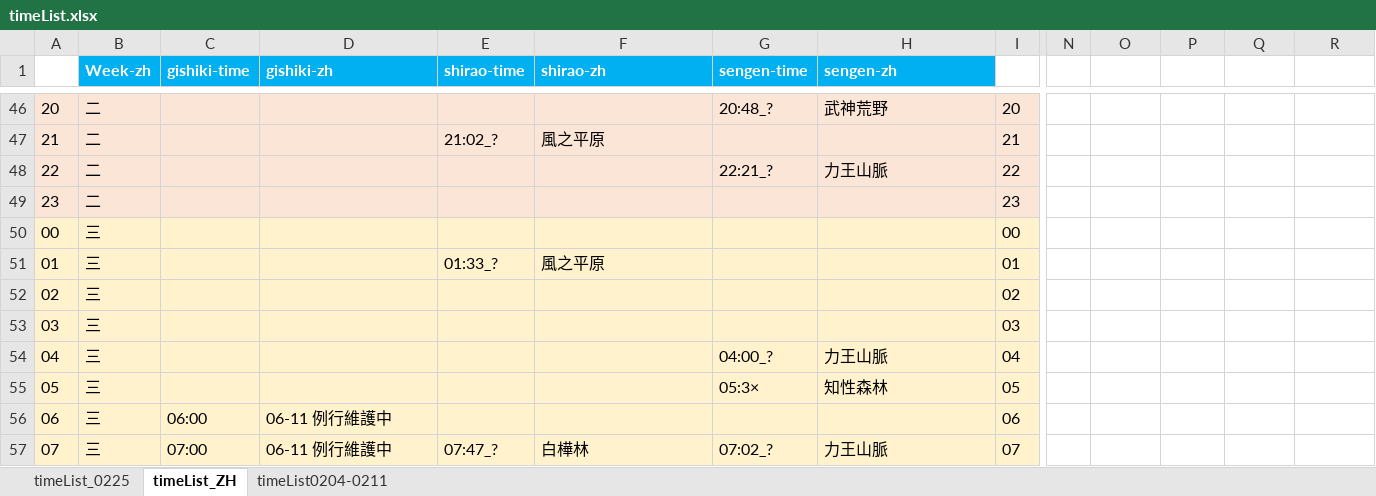
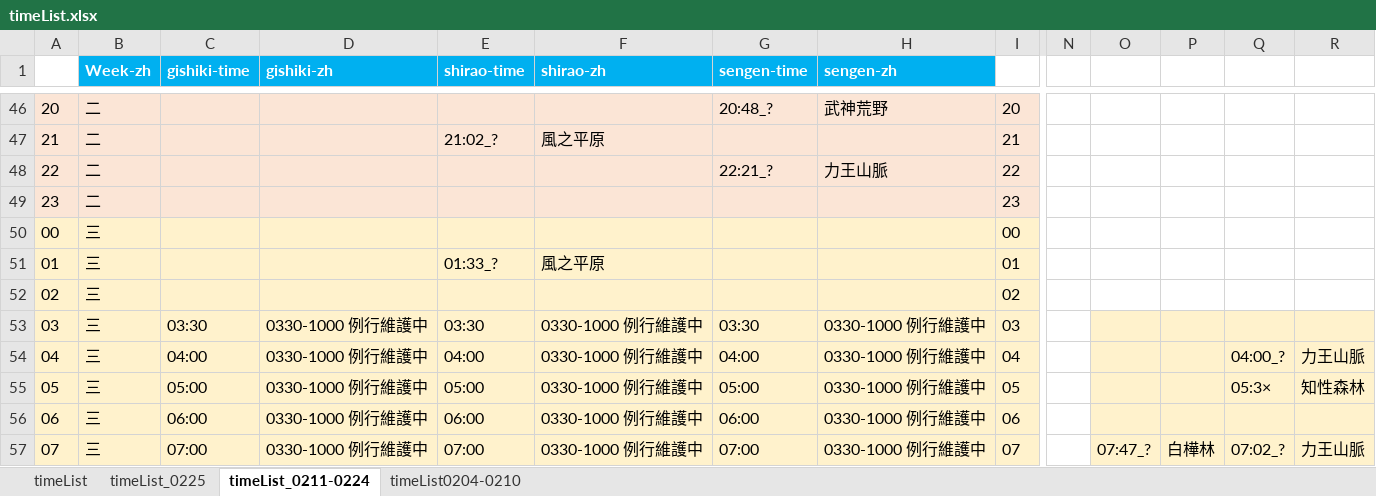
Before and after one commit to Mutsuki812/BnSNEOtimeList, an Excel workbook: files/timeList.xlsx, sheet timeList_0211-0224, drawn as a sheet; only a part is shown, gaps mark what is left out; values as stored, in another font and other column widths than the file's, no borders; conditional formats not drawn; the diff covers the shown part only; the diff names each change by its address in the sheet, - before the commit and + after, or states it on an @@ line.

```diff
--- a/files/timeList.xlsx (sheet timeList_0211-0224)
+++ b/files/timeList.xlsx (sheet timeList_0211-0224)
-sheet tab: timeList_ZH
+sheet tab: timeList_0211-0224
-sheet tab: timeList0204-0211
+sheet tab: timeList0204-0210
+sheet tab: timeList
-C53 (gishiki-time): (empty)
+C53 (gishiki-time): 03:30
-D53:D55 (gishiki-zh): (empty)
+D53:D55 (gishiki-zh): 0330-1000 例行維護中
-E53 (shirao-time): (empty)
+E53 (shirao-time): 03:30
-F53:F56 (shirao-zh): (empty)
+F53:F56 (shirao-zh): 0330-1000 例行維護中
-G53 (sengen-time): (empty)
+G53 (sengen-time): 03:30
-H53 (sengen-zh): (empty)
+H53 (sengen-zh): 0330-1000 例行維護中
-O53:R57 fill: none
+O53:R57 fill: #FFF2CC
-C54 (gishiki-time): (empty)
+C54 (gishiki-time): 04:00
-E54 (shirao-time): (empty)
+E54 (shirao-time): 04:00
-G54 (sengen-time): 04:00_?
+G54 (sengen-time): 04:00
-H54 (sengen-zh): 力王山脈
+H54 (sengen-zh): 0330-1000 例行維護中
-Q54: (empty)
+Q54: 04:00_?
-R54: (empty)
+R54: 力王山脈
-C55 (gishiki-time): (empty)
+C55 (gishiki-time): 05:00
-E55 (shirao-time): (empty)
+E55 (shirao-time): 05:00
-G55 (sengen-time): 05:3×
+G55 (sengen-time): 05:00
-H55 (sengen-zh): 知性森林
+H55 (sengen-zh): 0330-1000 例行維護中
-Q55: (empty)
+Q55: 05:3×
-R55: (empty)
+R55: 知性森林
-D56:D57 (gishiki-zh): 06-11 例行維護中
+D56:D57 (gishiki-zh): 0330-1000 例行維護中
-E56 (shirao-time): (empty)
+E56 (shirao-time): 06:00
-G56 (sengen-time): (empty)
+G56 (sengen-time): 06:00
-H56 (sengen-zh): (empty)
+H56 (sengen-zh): 0330-1000 例行維護中
-E57 (shirao-time): 07:47_?
+E57 (shirao-time): 07:00
-F57 (shirao-zh): 白樺林
+F57 (shirao-zh): 0330-1000 例行維護中
-G57 (sengen-time): 07:02_?
+G57 (sengen-time): 07:00
-H57 (sengen-zh): 力王山脈
+H57 (sengen-zh): 0330-1000 例行維護中
-O57: (empty)
+O57: 07:47_?
-P57: (empty)
+P57: 白樺林
-Q57: (empty)
+Q57: 07:02_?
-R57: (empty)
+R57: 力王山脈
```
Also changed, not shown: 26 edited cells and cell formats elsewhere in this sheet, 3 other files.
